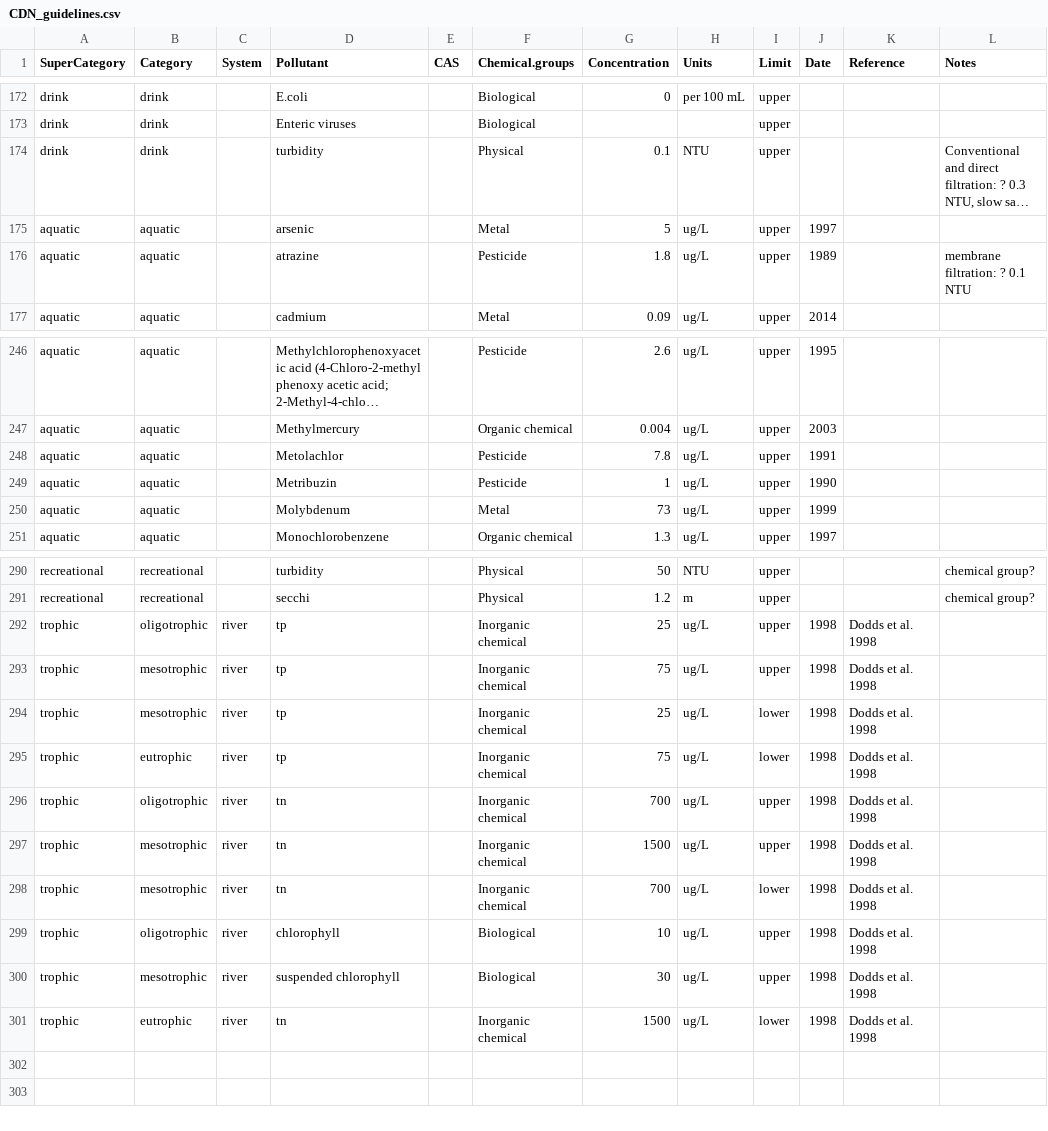
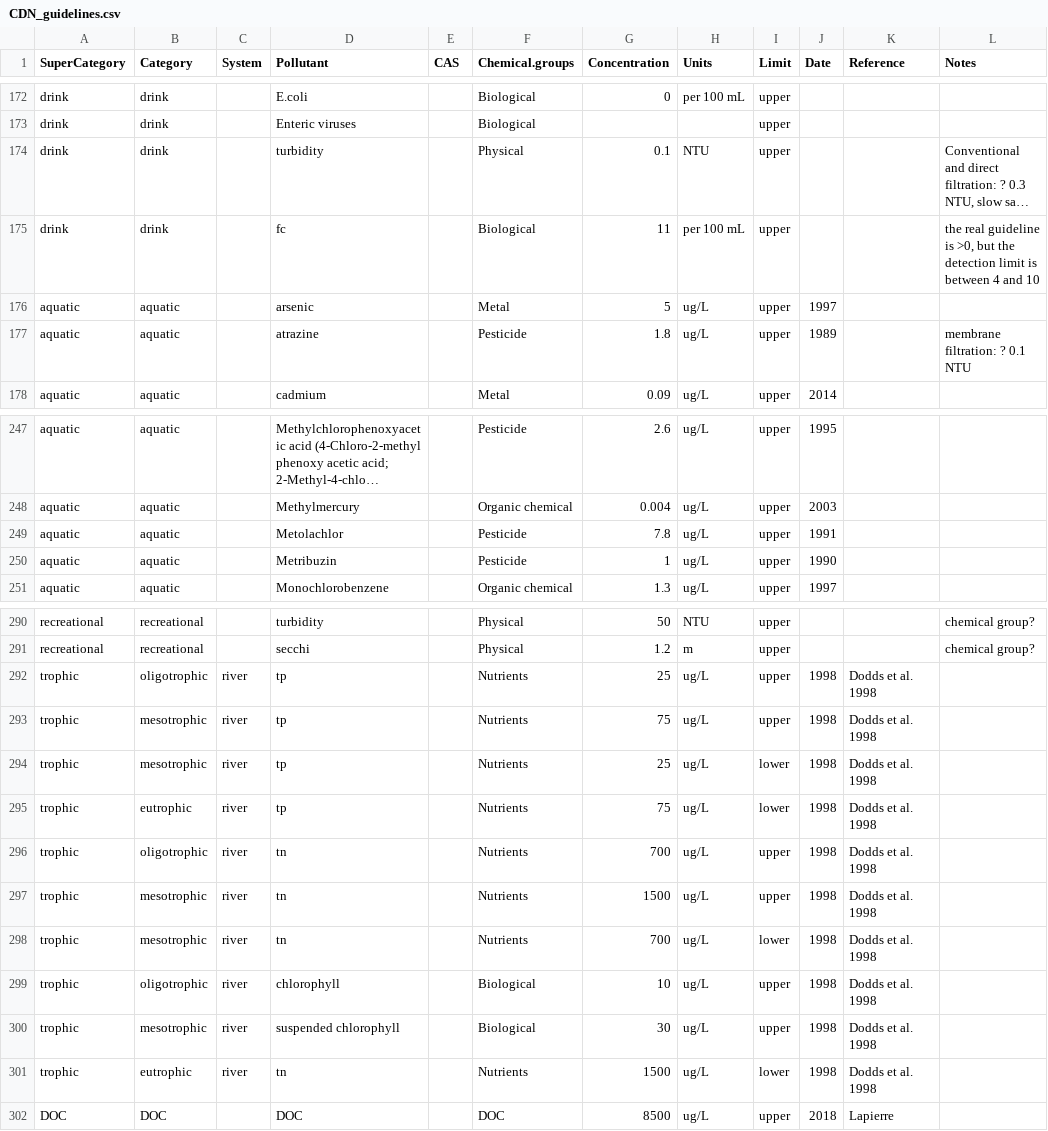
Before and after one commit to nicolasfstgelais/waterQuality, a CSV file: data/CDN_guidelines.csv, drawn as a sheet; only a part is shown, gaps mark what is left out; long unchanged cells end in …; removed rows and columns are numbered as before the commit, all else as after; the diff names each change by its address in the sheet, - before the commit and + after, or states it on an @@ line.

```diff
--- a/data/CDN_guidelines.csv
+++ b/data/CDN_guidelines.csv
+row 175: drink | drink |  | fc |  | Biological | 11 | per 100 mL | upper |  |  | the real guideline is >0, but the detection limit is between 4 and 10
-row 250: aquatic | aquatic |  | Molybdenum |  | Metal | 73 | ug/L | upper | 1999
-F292:F298 (Chemical.groups): Inorganic chemical
+F292:F298 (Chemical.groups): Nutrients
-F301 (Chemical.groups): Inorganic chemical
+F301 (Chemical.groups): Nutrients
+row 302: DOC | DOC |  | DOC |  | DOC | 8500 | ug/L | upper | 2018 | Lapierre
```
Also changed, not shown: inputs/categories.csv, 38 other files.
